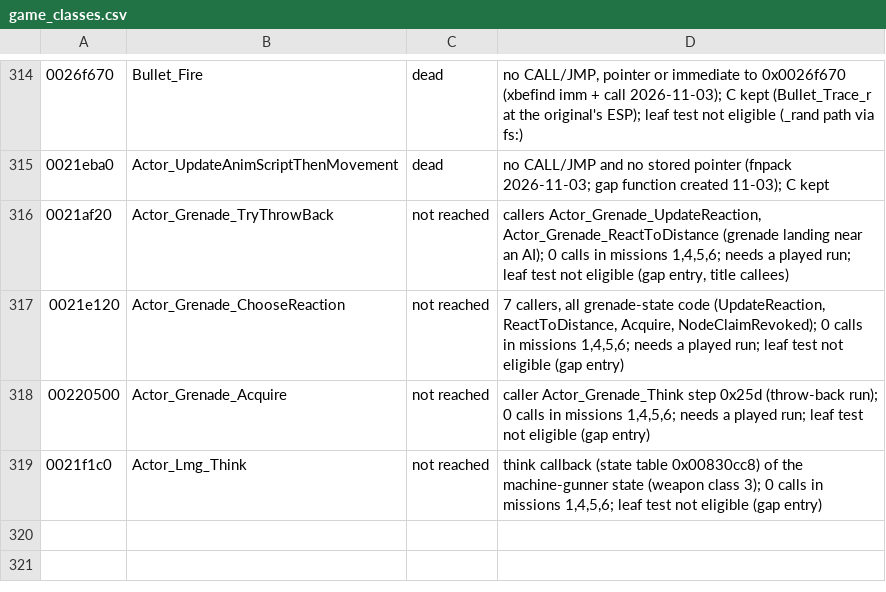
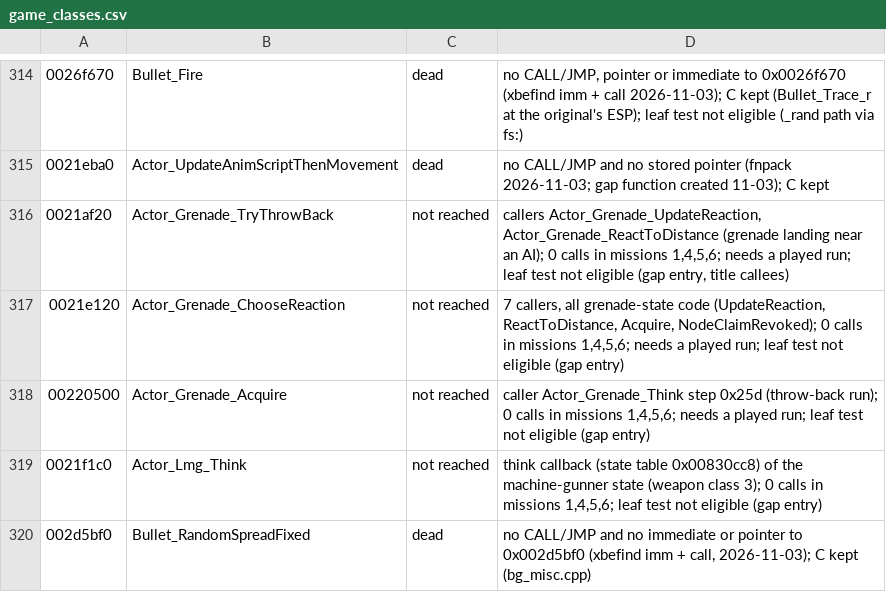
Before and after one commit to SmokeDoggy044/CoD2-BRO-Native-Loader, a CSV file: docs/game_classes.csv, drawn as a sheet; only a part is shown, gaps mark what is left out.

```diff
--- a/docs/game_classes.csv
+++ b/docs/game_classes.csv
@@ -319 +319,2 @@
 0021f1c0,Actor_Lmg_Think,not reached,"think callback (state table 0x00830cc8) of the machine-gunner state (weapon class 3); 0 calls in missions 1,4,5,6; leaf test not eligible (gap entry)"
+002d5bf0,Bullet_RandomSpreadFixed,dead,"no CALL/JMP and no immediate or pointer to 0x002d5bf0 (xbefind imm + call, 2026-11-03); C kept (bg_misc.cpp)"
```
Also changed, not shown: tools/data/functions.csv, 3 other files.
